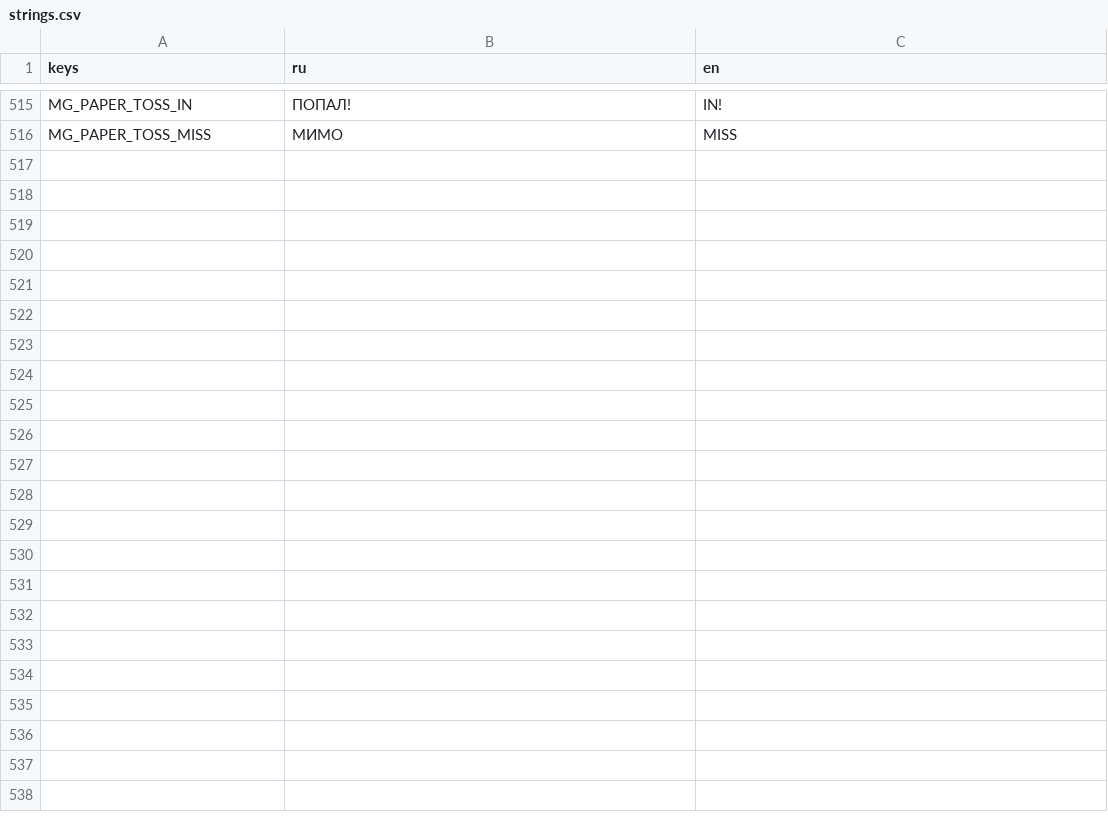
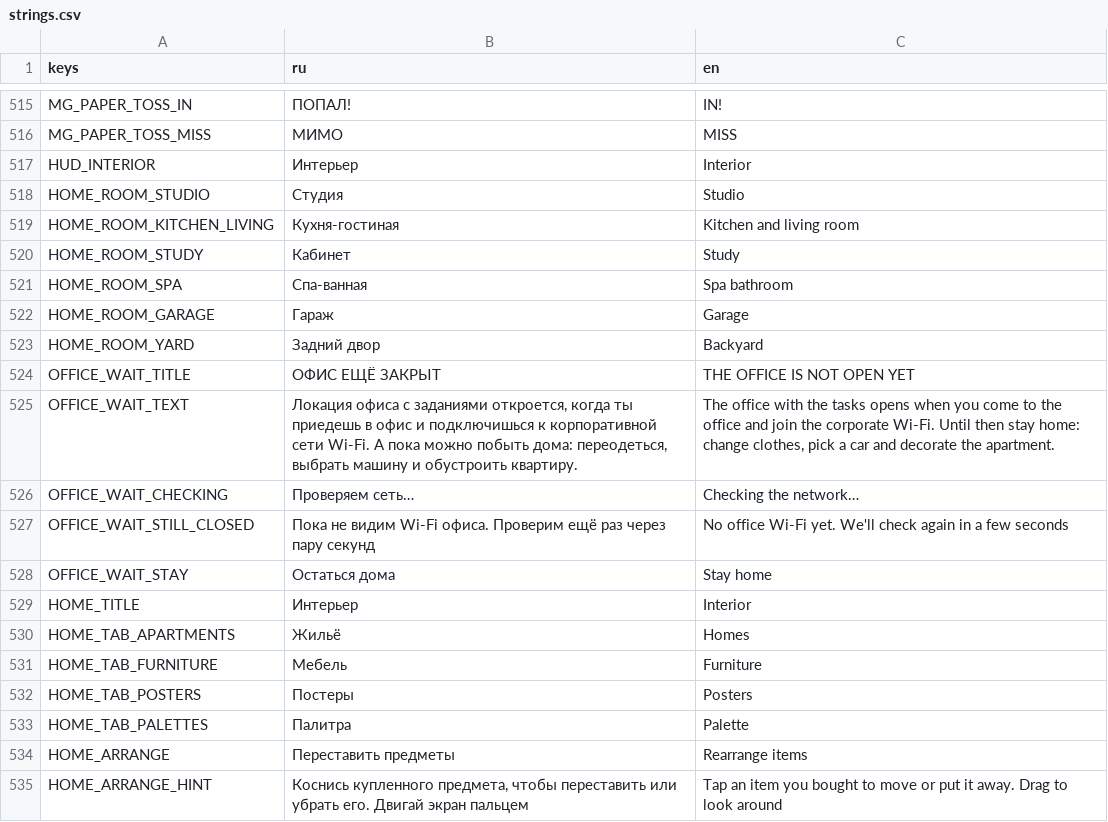
Before and after one commit to mikhail-krainev/ar-office-game-alphabank, a CSV file: client/localization/strings.csv, drawn as a sheet; only a part is shown, gaps mark what is left out; the diff covers the shown part only.

Commit message:
feat: home outside the office Wi-Fi, apartments and interior editor
Home location (apartment, wardrobe, garage, interior) now works from any
network: login and the home RPCs are in anywhereRpcs, login records the
Wi-Fi arrival only in the office network. The trip to the office asks the
new office_access RPC; outside the office network a waiting screen says the
office with the tasks opens after joining the corporate Wi-Fi, checks again
by itself and lets the player stay home. The office network overlay now
covers only the office scene.

Apartments 20/40/60/120/240 m² (the house has a fireplace, a backyard with
a pool and a garage with the player's car), eight colour palettes applied
by a gradient-map shader, and interior items and posters bought with coins
(get_home, buy_home, save_home: idempotent purchases through the wallet
ledger, ownership, copies and bounds checked on the server). The client
places items on the floor or walls, keeps the way to doors and used spots
free, and lets the player rearrange or put items away.

```diff
--- a/client/localization/strings.csv
+++ b/client/localization/strings.csv
@@ -516 +516,20 @@ MG_PAPER_TOSS_IN,ПОПАЛ!,IN!
 MG_PAPER_TOSS_MISS,МИМО,MISS
+HUD_INTERIOR,Интерьер,Interior
+HOME_ROOM_STUDIO,Студия,Studio
+HOME_ROOM_KITCHEN_LIVING,Кухня-гостиная,Kitchen and living room
+HOME_ROOM_STUDY,Кабинет,Study
+HOME_ROOM_SPA,Спа-ванная,Spa bathroom
+HOME_ROOM_GARAGE,Гараж,Garage
+HOME_ROOM_YARD,Задний двор,Backyard
+OFFICE_WAIT_TITLE,ОФИС ЕЩЁ ЗАКРЫТ,THE OFFICE IS NOT OPEN YET
+OFFICE_WAIT_TEXT,"Локация офиса с заданиями откроется, когда ты приедешь в офис и подключишься к корпоративной сети Wi-Fi. А пока можно побыть дома: переодеться, выбрать машину и обустроить квартиру.","The office with the tasks opens when you come to the office and join the corporate Wi-Fi. Until then stay home: change clothes, pick a car and decorate the apartment."
+OFFICE_WAIT_CHECKING,Проверяем сеть…,Checking the network…
+OFFICE_WAIT_STILL_CLOSED,Пока не видим Wi-Fi офиса. Проверим ещё раз через пару секунд,No office Wi-Fi yet. We'll check again in a few seconds
+OFFICE_WAIT_STAY,Остаться дома,Stay home
+HOME_TITLE,Интерьер,Interior
+HOME_TAB_APARTMENTS,Жильё,Homes
+HOME_TAB_FURNITURE,Мебель,Furniture
+HOME_TAB_POSTERS,Постеры,Posters
+HOME_TAB_PALETTES,Палитра,Palette
+HOME_ARRANGE,Переставить предметы,Rearrange items
+HOME_ARRANGE_HINT,"Коснись купленного предмета, чтобы переставить или убрать его. Двигай экран пальцем",Tap an item you bought to move or put it away. Drag to look around
```
Also changed, not shown: 30 added rows and 4 edited cells elsewhere in this file, 48 other files.
